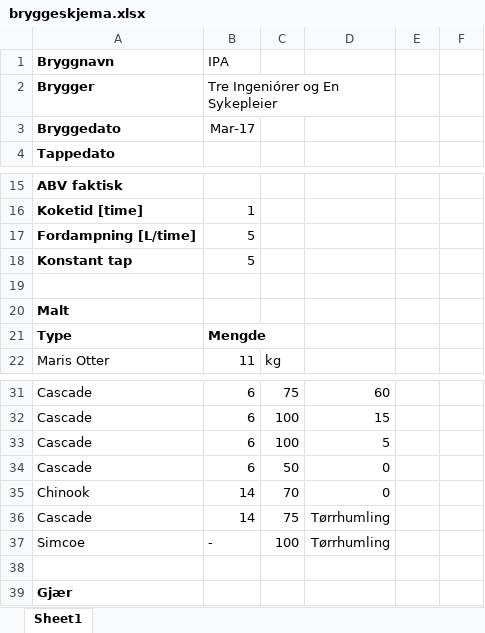
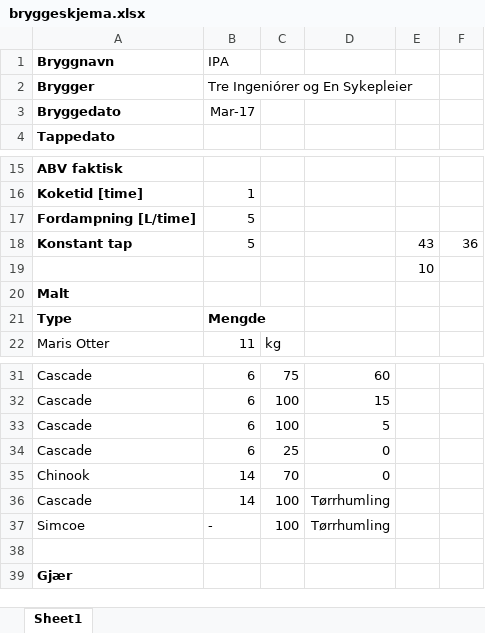
Before and after one commit to johankso/brygg, an Excel workbook: ipa/bryggeskjema.xlsx, sheet Sheet1, drawn as a sheet; only a part is shown, gaps mark what is left out; values as stored, in another font and other column widths than the file's, no borders; the diff names each change by its address in the sheet, - before the commit and + after, or states it on an @@ line.

```diff
--- a/ipa/bryggeskjema.xlsx (sheet Sheet1)
+++ b/ipa/bryggeskjema.xlsx (sheet Sheet1)
-B2:D2 merged
+B2:E2 merged
-E18: (empty)
+E18: 43
-F18: (empty)
+F18: 36
-E19: (empty)
+E19: 10
-C34: 50
+C34: 25
-C36: 75
+C36: 100
```
Also changed, not shown: 5 other files.
